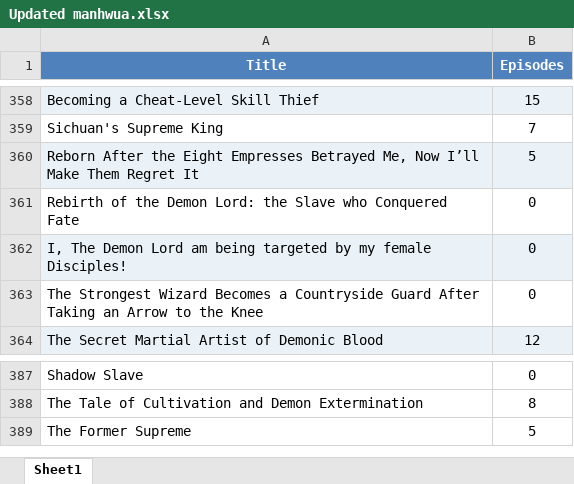
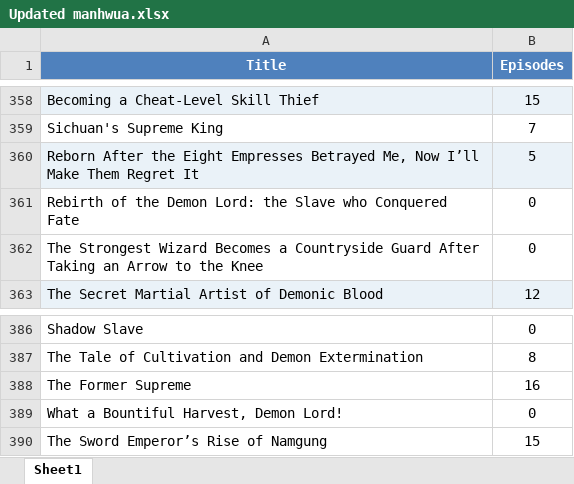
Before and after one commit to Dieback32/mangalist, an Excel workbook: Manga.Manhwua/Updated manhwua.xlsx, sheet Sheet1, drawn as a sheet; only a part is shown, gaps mark what is left out; values as stored, in another font and other column widths than the file's, no borders; table styles not drawn; removed rows and columns are numbered as before the commit, all else as after; the diff names each change by its address in the sheet, - before the commit and + after, or states it on an @@ line.

```diff
--- a/Manga.Manhwua/Updated manhwua.xlsx (sheet Sheet1)
+++ b/Manga.Manhwua/Updated manhwua.xlsx (sheet Sheet1)
-row 362: I, The Demon Lord am being targeted by my female Disciples! | 0
-B388 (Episodes): 5
+B388 (Episodes): 16
+row 389: What a Bountiful Harvest, Demon Lord! | 0
+row 390: The Sword Emperor’s Rise of Namgung | 15
```
Also changed, not shown: 1 other file.
